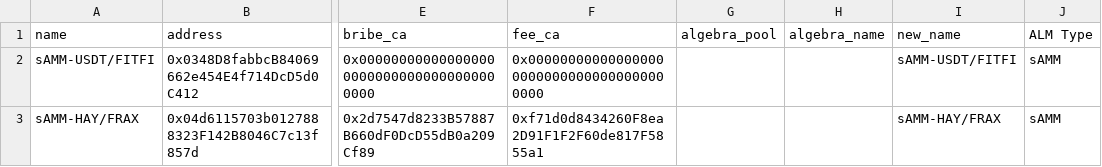
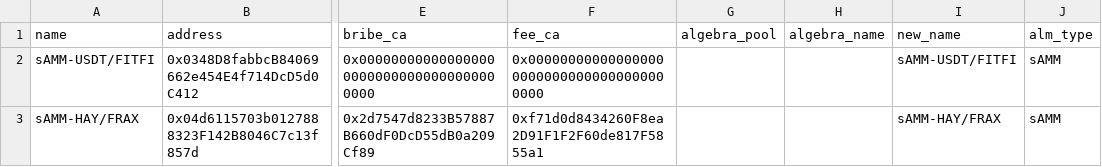
Before and after one commit to ALMIGHTYABE/Thena-Data, a CSV file: data/ids_data_v2.csv, drawn as a sheet; only a part is shown, gaps mark what is left out; the diff names each change by its address in the sheet, - before the commit and + after, or states it on an @@ line.

Commit message:
id data updated

```diff
--- a/data/ids_data_v2.csv
+++ b/data/ids_data_v2.csv
-J1: ALM Type
+J1: alm_type
```
Also changed, not shown: 1 other file.
